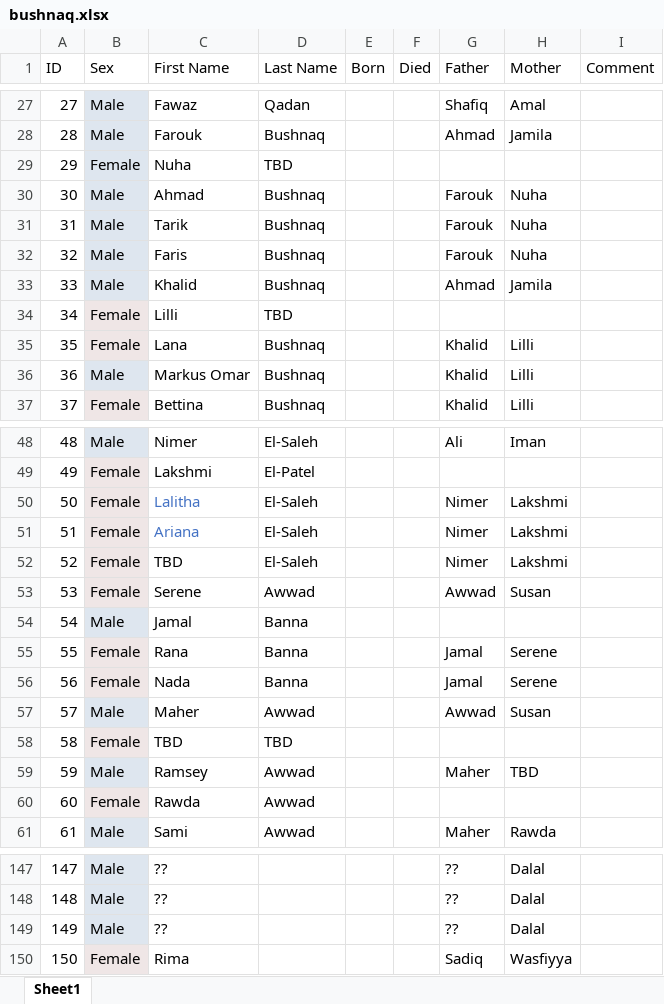
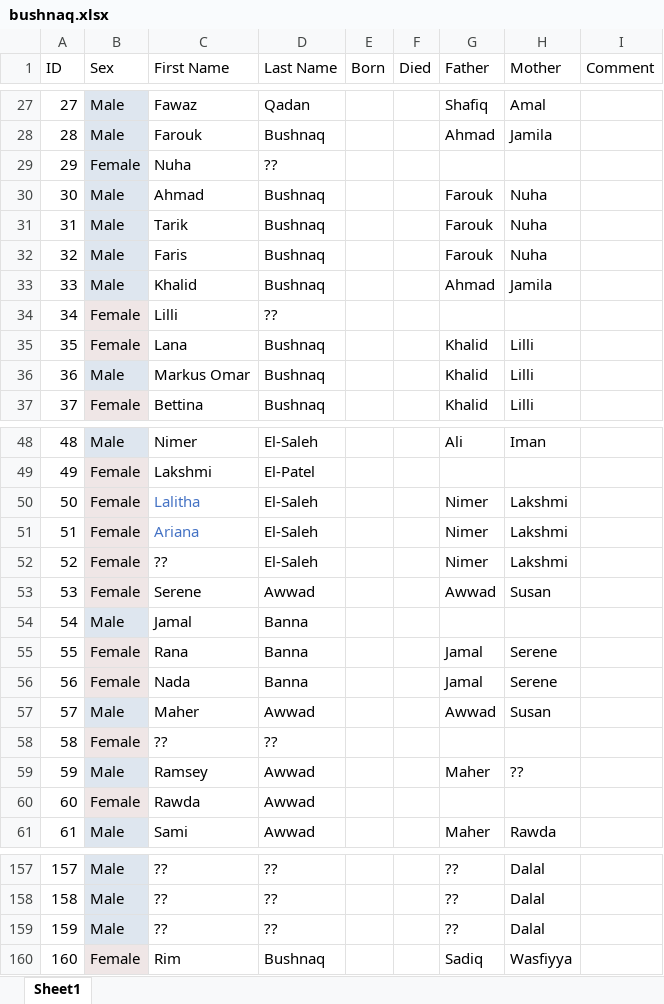
Before and after one commit to kunterbunt2/family.tree, an Excel workbook: bushnaq.xlsx, sheet Sheet1, drawn as a sheet; only a part is shown, gaps mark what is left out; values as stored, in another font and other column widths than the file's, no borders; addresses are those after the commit; the diff covers the shown part only; the diff names each change by its address in the sheet, - before the commit and + after, or states it on an @@ line.

```diff
--- a/bushnaq.xlsx (sheet Sheet1)
+++ b/bushnaq.xlsx (sheet Sheet1)
-D29 (Last Name): TBD
+D29 (Last Name): ??
-D34 (Last Name): TBD
+D34 (Last Name): ??
-C52 (First Name): TBD
+C52 (First Name): ??
-C58 (First Name): TBD
+C58 (First Name): ??
-D58 (Last Name): TBD
+D58 (Last Name): ??
-H59 (Mother): TBD
+H59 (Mother): ??
@@ column A (ID) renumbered from row 115 down @@
-D157:D159 (Last Name): (empty)
+D157:D159 (Last Name): ??
-C160 (First Name): Rima
+C160 (First Name): Rim
-D160 (Last Name): (empty)
+D160 (Last Name): Bushnaq
```
Also changed, not shown: 16 added rows, 6 removed rows and 60 edited cells elsewhere in this sheet, formulas that keep their value, 1 other file.
